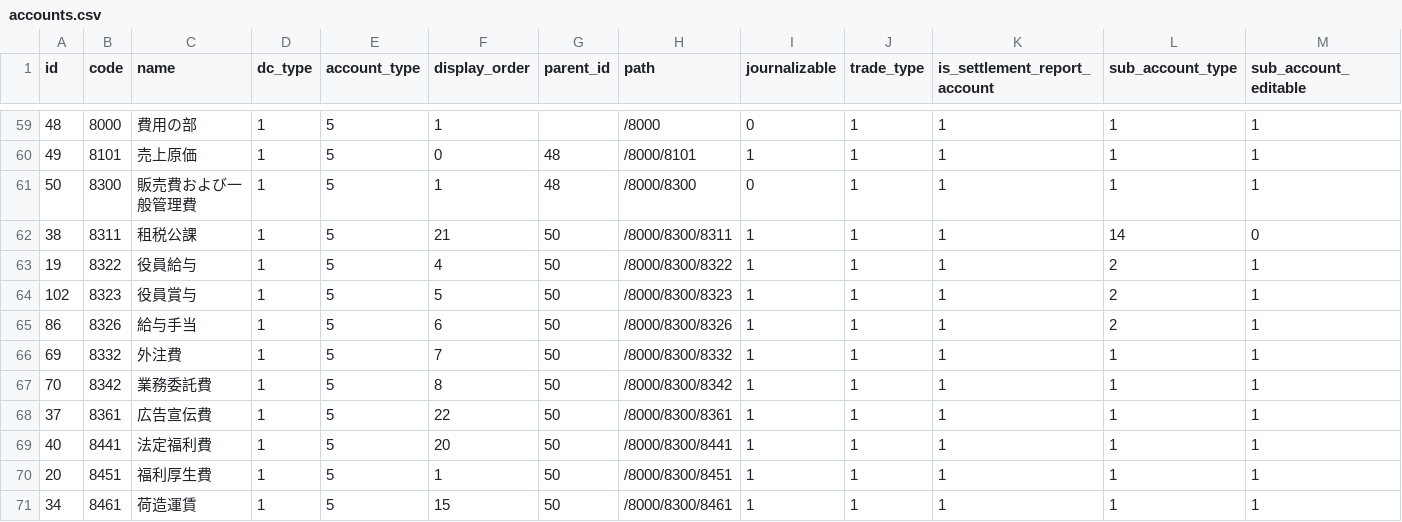
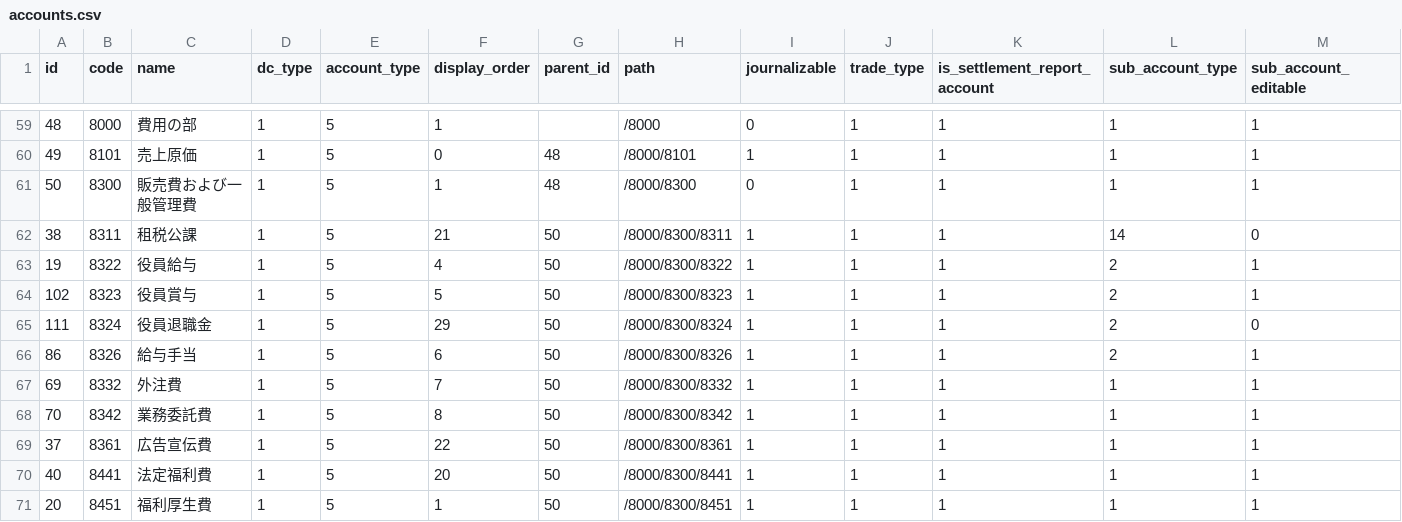
Before and after one commit to hybitz/hyacc, a CSV file: config/first_boot/accounts.csv, drawn as a sheet; only a part is shown, gaps mark what is left out; the shorter side is filled out with more unchanged rows; rows hold the shown columns only; the diff names each change by its address in the sheet, - before the commit and + after, or states it on an @@ line.

Commit message:
refs #266 勘定科目に役員退職金(8324)を追加
- first_boot・test/data・マイグレーションに 8324 を追加
- 8322/8323 に準拠する属性に設定

```diff
--- a/config/first_boot/accounts.csv
+++ b/config/first_boot/accounts.csv
+row 65: 111 | 8324 | 役員退職金 | 1 | 5 | 29 | 50 | /8000/8300/8324 | 1 | 1 | 1 | 2 | 0
```
Also changed, not shown: 4 other files.
